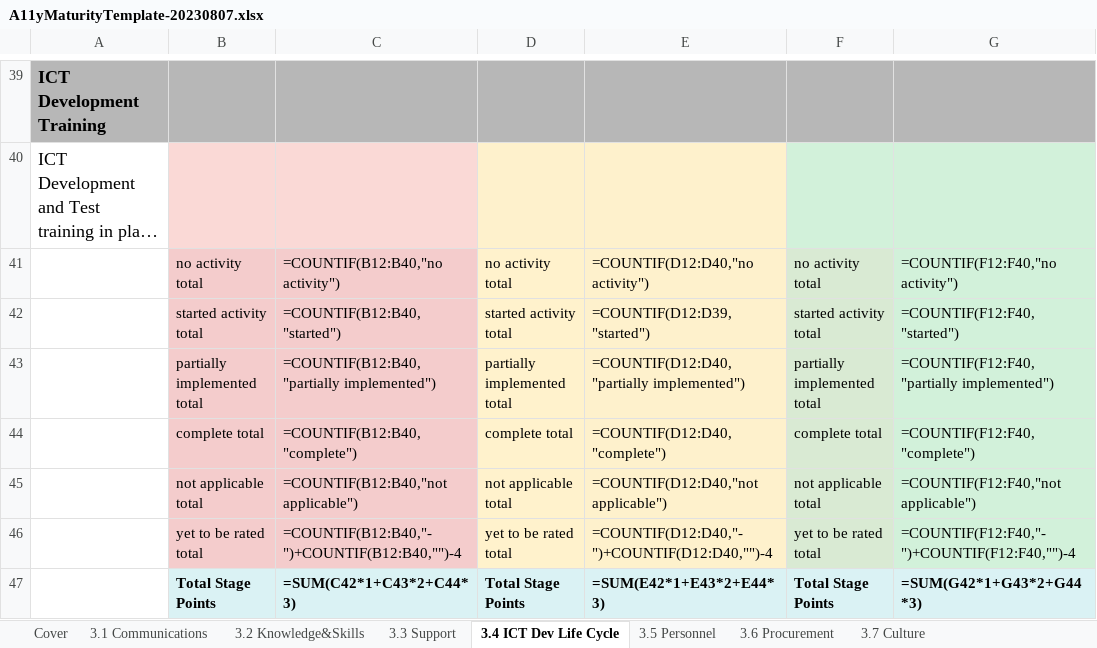
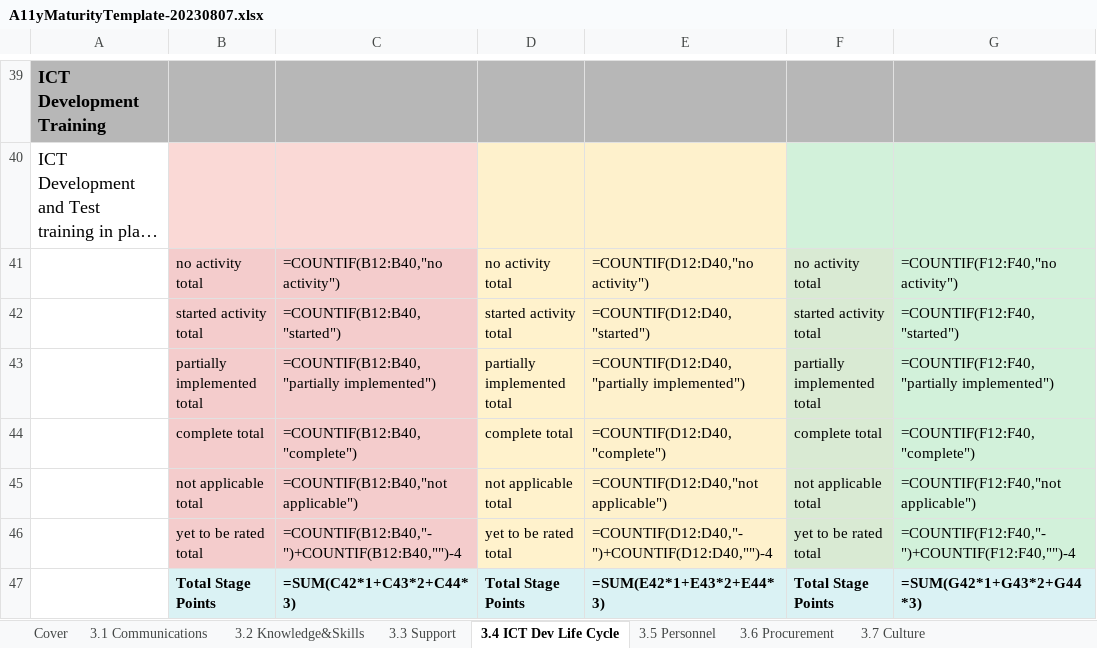
Before and after one commit to w3c/maturity-model, an Excel workbook: templates/A11yMaturityTemplate-20230807.xlsx, sheet 3.4 ICT Dev Life Cycle, drawn as a sheet; only a part is shown, gaps mark what is left out; long unchanged cells end in …; values as stored, in another font and other column widths than the file's, no borders; formulas are shown in place of their values; conditional formats not drawn; the diff names each change by its address in the sheet, - before the commit and + after, or states it on an @@ line.

Commit message:
fixed issue with some scoring and % calculations

```diff
--- a/templates/A11yMaturityTemplate-20230807.xlsx (sheet 3.4 ICT Dev Life Cycle)
+++ b/templates/A11yMaturityTemplate-20230807.xlsx (sheet 3.4 ICT Dev Life Cycle)
-E42: =COUNTIF(D12:D39,"started")
+E42: =COUNTIF(D12:D40,"started")
```
Also changed, not shown: sheet 3.6 Procurement, sheet 3.1 Communications.
